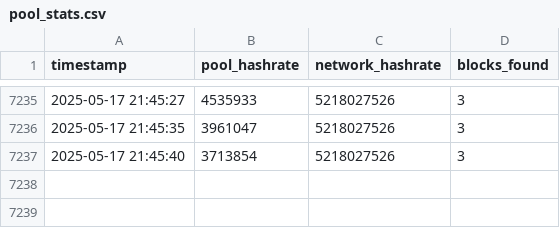
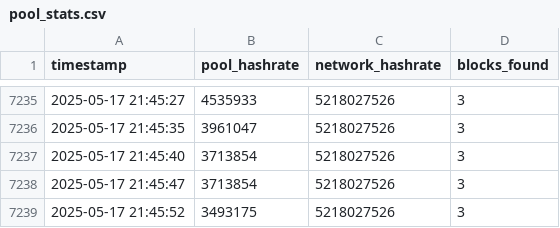
Before and after one commit to rahmabounas/qpool, a CSV file: data/pool_stats.csv, drawn as a sheet; only a part is shown, gaps mark what is left out; the diff names each change by its address in the sheet, - before the commit and + after, or states it on an @@ line.

Commit message:
Update pool stats 2025-05-17 21:45:52

```diff
--- a/data/pool_stats.csv
+++ b/data/pool_stats.csv
+row 7238: 2025-05-17 21:45:47 | 3713854 | 5218027526 | 3
+row 7239: 2025-05-17 21:45:52 | 3493175 | 5218027526 | 3
```
